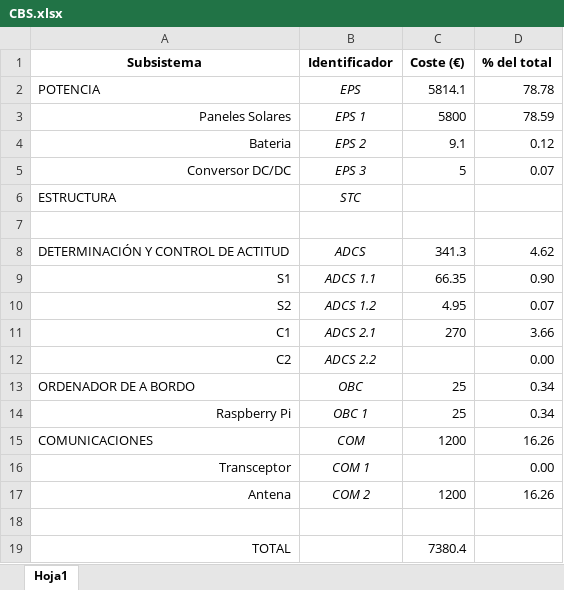
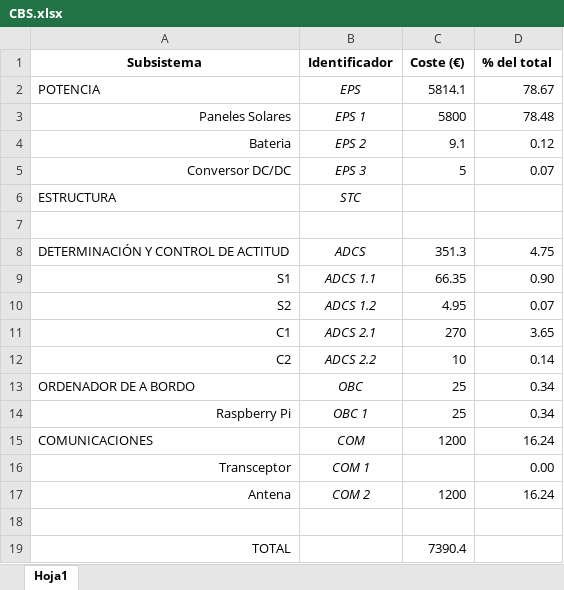
Before and after one commit to diegoomataix/Educational-CubeSat-Design, an Excel workbook: CBS.xlsx, sheet Hoja1, drawn as a sheet; values as stored, in another font and other column widths than the file's, no borders; charts and pictures not drawn; the diff names each change by its address in the sheet, - before the commit and + after, or states it on an @@ line.

```diff
--- a/CBS.xlsx (sheet Hoja1)
+++ b/CBS.xlsx (sheet Hoja1)
-D2 (% del total): 78.78
+D2 (% del total): 78.67
-D3 (% del total): 78.59
+D3 (% del total): 78.48
-C8 (Coste (€)): 341.3
+C8 (Coste (€)): 351.3
-D8 (% del total): 4.62
+D8 (% del total): 4.75
-D11 (% del total): 3.66
+D11 (% del total): 3.65
-C12 (Coste (€)): (empty)
+C12 (Coste (€)): 10
-D12 (% del total): 0.00
+D12 (% del total): 0.14
-D15 (% del total): 16.26
+D15 (% del total): 16.24
-D17 (% del total): 16.26
+D17 (% del total): 16.24
-C19 (Coste (€)): 7380.4
+C19 (Coste (€)): 7390.4
```
Also changed, not shown: charts or pictures, ADCS/Component info.xlsx.
